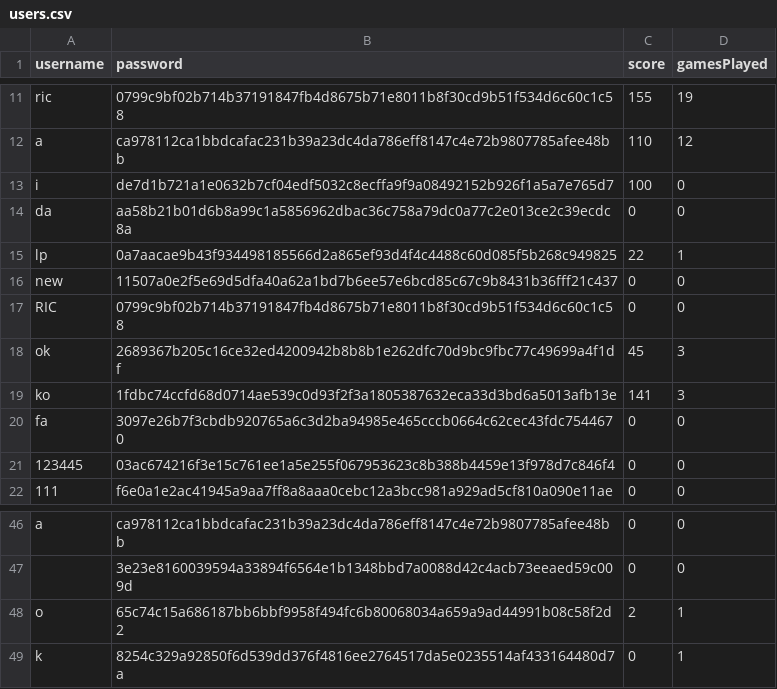
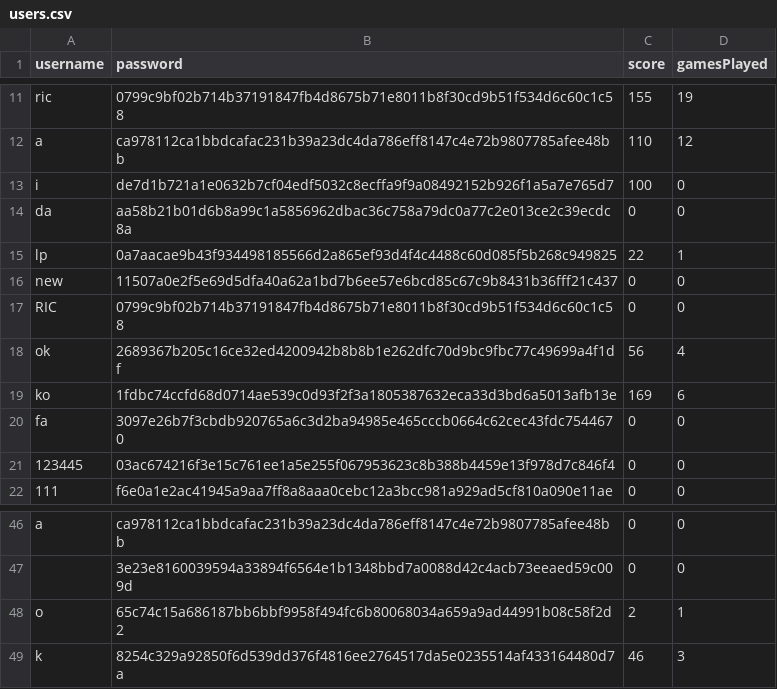
Before and after one commit to jogp10/Distributed-Parallel-Programming, a CSV file: assign2/users.csv, drawn as a sheet; only a part is shown, gaps mark what is left out.

Commit message:
fix simple mode, remove from list

```diff
--- a/assign2/users.csv
+++ b/assign2/users.csv
@@ -17,4 +17,4 @@ new,11507a0e2f5e69d5dfa40a62a1bd7b6ee57e6bcd85c67c9b8431b36fff21c437,0,0
 RIC,0799c9bf02b714b37191847fb4d8675b71e8011b8f30cd9b51f534d6c60c1c58,0,0
-ok,2689367b205c16ce32ed4200942b8b8b1e262dfc70d9bc9fbc77c49699a4f1df,45,3
-ko,1fdbc74ccfd68d0714ae539c0d93f2f3a1805387632eca33d3bd6a5013afb13e,141,3
+ok,2689367b205c16ce32ed4200942b8b8b1e262dfc70d9bc9fbc77c49699a4f1df,56,4
+ko,1fdbc74ccfd68d0714ae539c0d93f2f3a1805387632eca33d3bd6a5013afb13e,169,6
 fa,3097e26b7f3cbdb920765a6c3d2ba94985e465cccb0664c62cec43fdc7544670,0,0
@@ -48,2 +48,2 @@ a,ca978112ca1bbdcafac231b39a23dc4da786eff8147c4e72b9807785afee48bb,0,0
 o,65c74c15a686187bb6bbf9958f494fc6b80068034a659a9ad44991b08c58f2d2,2,1
-k,8254c329a92850f6d539dd376f4816ee2764517da5e0235514af433164480d7a,0,1
+k,8254c329a92850f6d539dd376f4816ee2764517da5e0235514af433164480d7a,46,3
```
Also changed, not shown: 1 other file.
